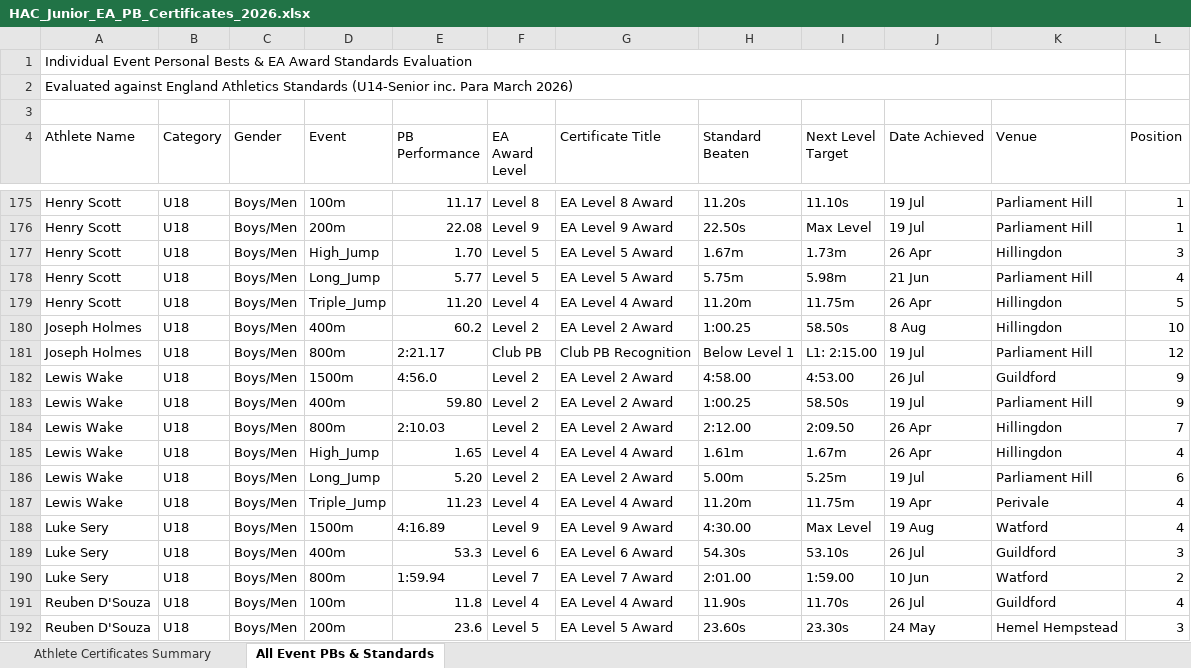
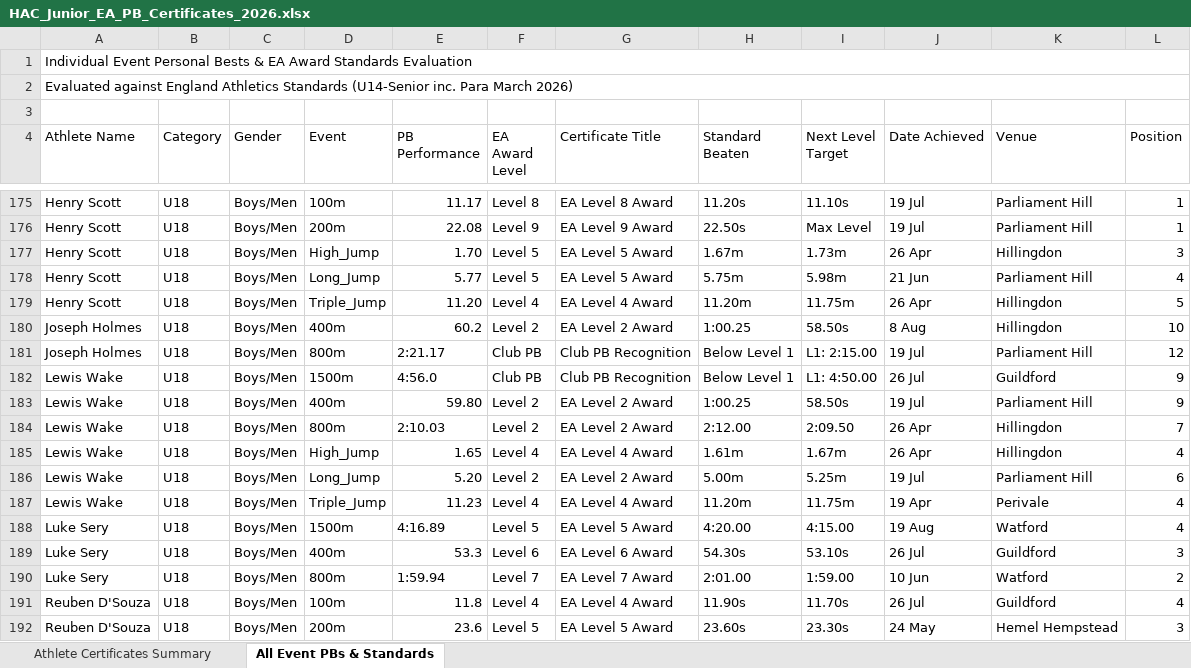
Before and after one commit to deepakp7/acportal, an Excel workbook: public/HAC_Junior_EA_PB_Certificates_2026.xlsx, sheet All Event PBs & Standards, drawn as a sheet; only a part is shown, gaps mark what is left out; values as stored, in another font and other column widths than the file's, no cell formats; the diff covers the shown part only; the diff names each change by its address in the sheet, - before the commit and + after, or states it on an @@ line.

Commit message:
Fix flat endurance event standard matching against EA poster (Charlie Reed 1500m -> Level 5)

```diff
--- a/public/HAC_Junior_EA_PB_Certificates_2026.xlsx (sheet All Event PBs & Standards)
+++ b/public/HAC_Junior_EA_PB_Certificates_2026.xlsx (sheet All Event PBs & Standards)
-A1:K1 merged
+A1:L1 merged
-A2:K2 merged
+A2:L2 merged
-F182 (EA Award Level): Level 2
+F182 (EA Award Level): Club PB
-G182 (Certificate Title): EA Level 2 Award
+G182 (Certificate Title): Club PB Recognition
-H182 (Standard Beaten): 4:58.00
+H182 (Standard Beaten): Below Level 1
-I182 (Next Level Target): 4:53.00
+I182 (Next Level Target): L1: 4:50.00
-F188 (EA Award Level): Level 9
+F188 (EA Award Level): Level 5
-G188 (Certificate Title): EA Level 9 Award
+G188 (Certificate Title): EA Level 5 Award
-H188 (Standard Beaten): 4:30.00
+H188 (Standard Beaten): 4:20.00
-I188 (Next Level Target): Max Level
+I188 (Next Level Target): 4:15.00
```
Also changed, not shown: 57 edited cells elsewhere in this sheet, sheet Athlete Certificates Summary, cell formats, 1 other file.
